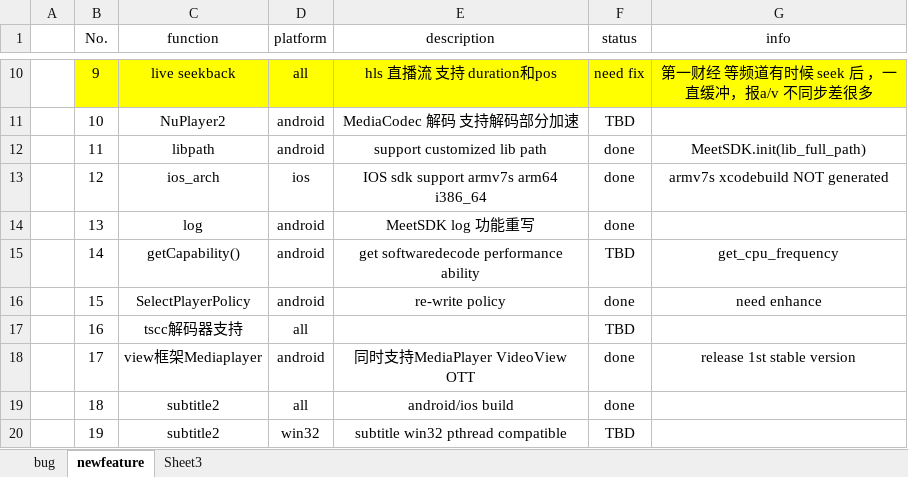
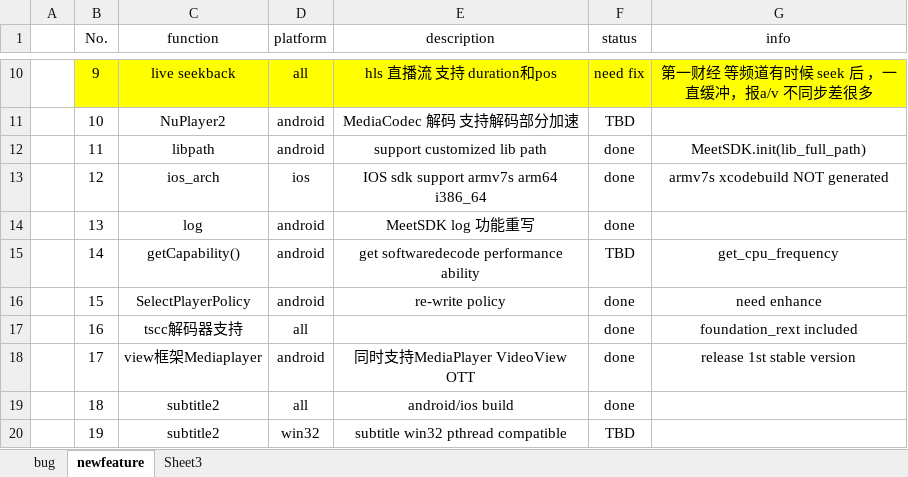
Before and after one commit to peterjerry/MeetSDK, an Excel workbook: engine2/Doc/buglist&newfeature.xlsx, sheet newfeature, drawn as a sheet; only a part is shown, gaps mark what is left out; values as stored, in another font and other column widths than the file's, no borders; the diff names each change by its address in the sheet, - before the commit and + after, or states it on an @@ line.

```diff
--- a/engine2/Doc/buglist&newfeature.xlsx (sheet newfeature)
+++ b/engine2/Doc/buglist&newfeature.xlsx (sheet newfeature)
-F17 (status): TBD
+F17 (status): done
-G17 (info): (empty)
+G17 (info): foundation_rext included
```
Also changed, not shown: sheet bug, 13 other files.
